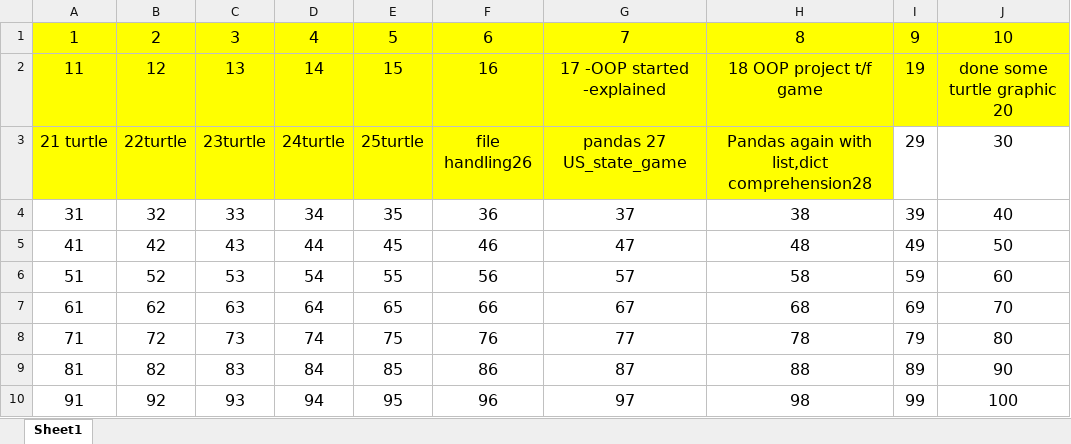
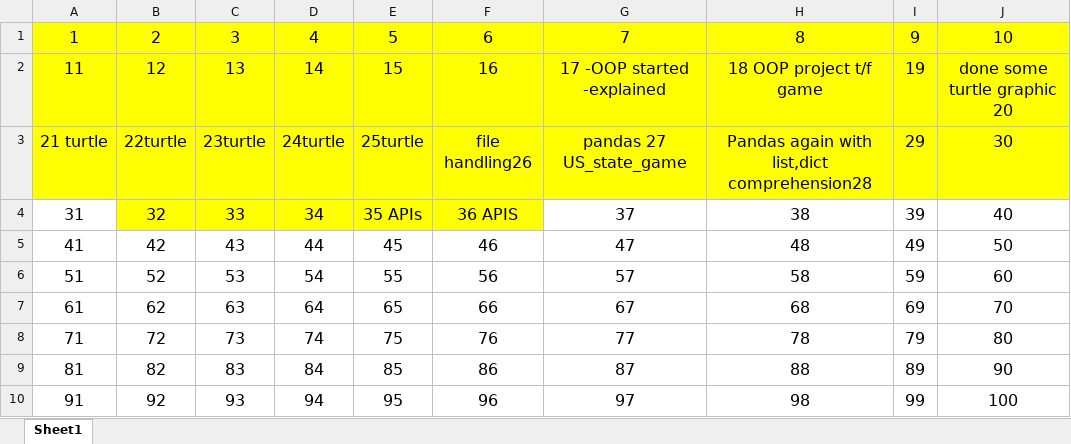
Before and after one commit to Gaya1858/-100daysofCode-Python, an Excel workbook: Calender.xlsx, sheet Sheet1, drawn as a sheet; values as stored, in another font and other column widths than the file's, no borders; the diff names each change by its address in the sheet, - before the commit and + after, or states it on an @@ line.

Commit message:
calender updated

```diff
--- a/Calender.xlsx (sheet Sheet1)
+++ b/Calender.xlsx (sheet Sheet1)
-I3:J3 fill: none
+I3:J3 fill: #FFFF00
-B4:F4 fill: none
+B4:F4 fill: #FFFF00
-E4: 35
+E4: 35 APIs
-F4: 36
+F4: 36 APIS
```
